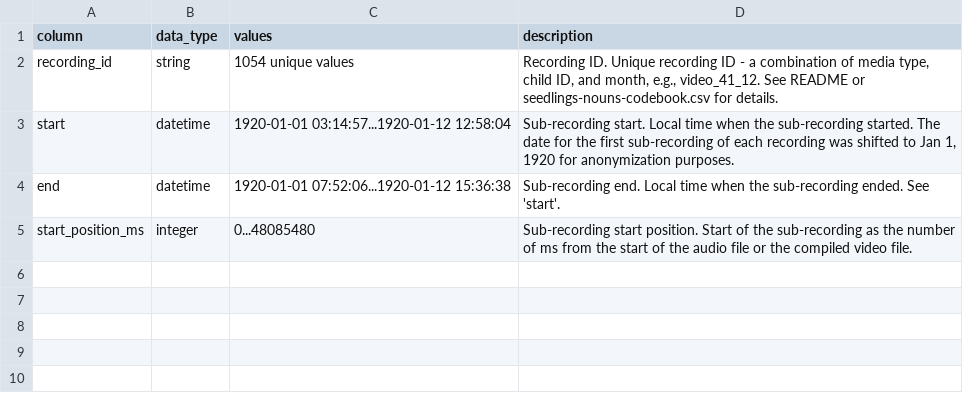
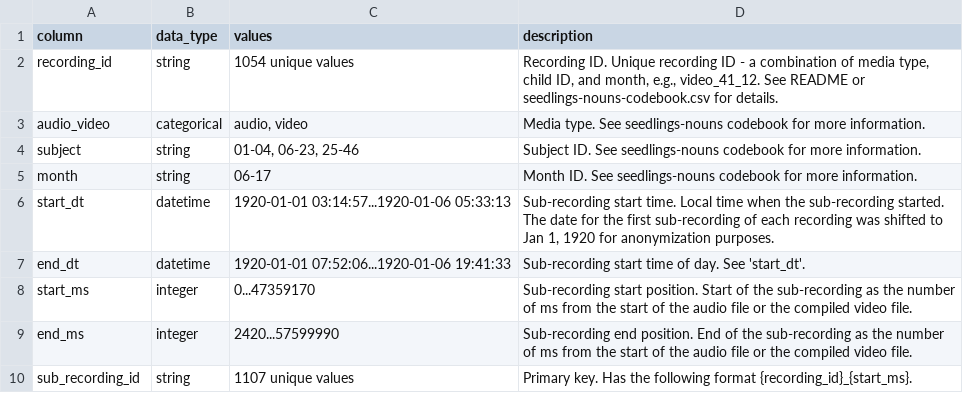
Before and after one commit to BergelsonLab/seedlings-nouns, a CSV file: sub-recordings.codebook.csv, drawn as a sheet.

```diff
--- a/sub-recordings.codebook.csv
+++ b/sub-recordings.codebook.csv
@@ -2,4 +2,9 @@ column,data_type,values,description
 recording_id,string,1054 unique values,"Recording ID. Unique recording ID - a combination of media type, child ID, and month, e.g., video_41_12. See README or seedlings-nouns-codebook.csv for details."
-start,datetime,1920-01-01 03:14:57...1920-01-12 12:58:04,"Sub-recording start. Local time when the sub-recording started. The date for the first sub-recording of each recording was shifted to Jan 1, 1920 for anonymization purposes. "
-end,datetime,1920-01-01 07:52:06...1920-01-12 15:36:38,Sub-recording end. Local time when the sub-recording ended. See 'start'.
-start_position_ms,integer,0...48085480,Sub-recording start position. Start of the sub-recording as the number of ms from the start of the audio file or the compiled video file.
+audio_video,categorical,"audio, video",Media type. See seedlings-nouns codebook for more information.
+subject,string,"01-04, 06-23, 25-46",Subject ID. See seedlings-nouns codebook for more information.
+month,string,06-17,Month ID. See seedlings-nouns codebook for more information.
+start_dt,datetime,1920-01-01 03:14:57...1920-01-06 05:33:13,"Sub-recording start time. Local time when the sub-recording started. The date for the first sub-recording of each recording was shifted to Jan 1, 1920 for anonymization purposes."
+end_dt,datetime,1920-01-01 07:52:06...1920-01-06 19:41:33,Sub-recording start time of day. See 'start_dt'.
+start_ms,integer,0...47359170,Sub-recording start position. Start of the sub-recording as the number of ms from the start of the audio file or the compiled video file.
+end_ms,integer,2420...57599990,Sub-recording end position. End of the sub-recording as the number of ms from the start of the audio file or the compiled video file.
+sub_recording_id,string,1107 unique values,Primary key. Has the following format {recording_id}_{start_ms}.
```
Also changed, not shown: recordings.codebook.csv, regions.codebook.csv, 6 other files.
